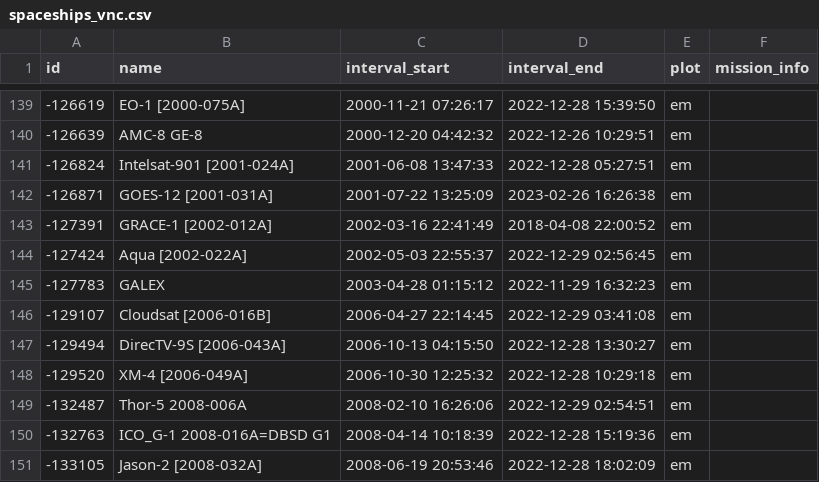
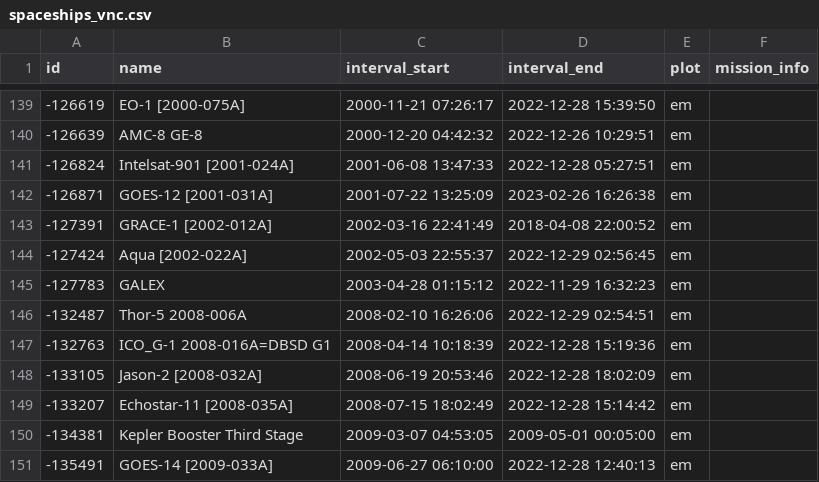
Before and after one commit to HeadleyFJ/infographics_Final, a CSV file: webapp/.data/spaceships_vnc.csv, drawn as a sheet; only a part is shown, gaps mark what is left out; the shorter side is filled out with more unchanged rows; the diff names each change by its address in the sheet, - before the commit and + after, or states it on an @@ line.

Commit message:
Update spaceships_vnc.csv

```diff
--- a/webapp/.data/spaceships_vnc.csv
+++ b/webapp/.data/spaceships_vnc.csv
-row 146: -129107 | Cloudsat [2006-016B] | 2006-04-27 22:14:45 | 2022-12-29 03:41:08 | em
-row 147: -129494 | DirecTV-9S [2006-043A] | 2006-10-13 04:15:50 | 2022-12-28 13:30:27 | em
-row 148: -129520 | XM-4 [2006-049A] | 2006-10-30 12:25:32 | 2022-12-28 10:29:18 | em
```
